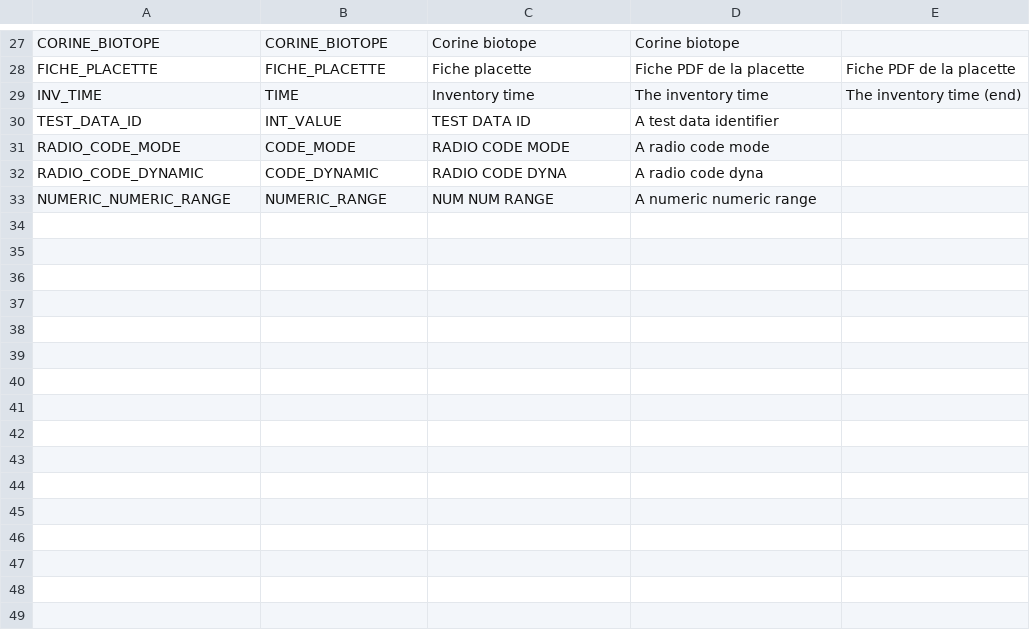
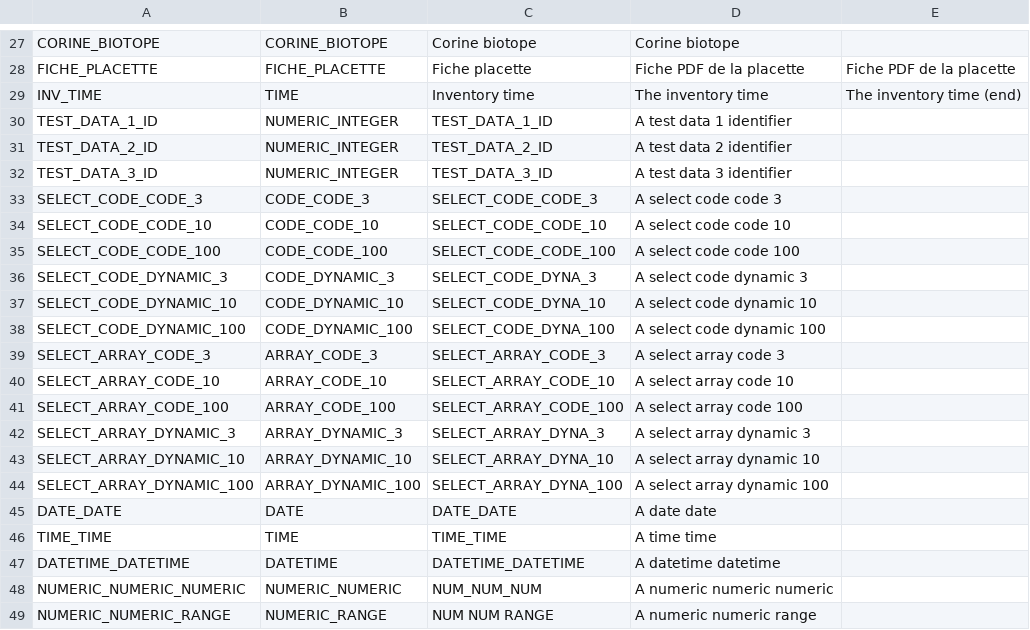
Before and after one commit to IGNBPesty/ogam, a CSV file: database/Metadata/data.csv, drawn as a sheet; only a part is shown, gaps mark what is left out; removed rows and columns are numbered as before the commit, all else as after; the diff covers the shown part only; the diff names each change by its address in the sheet, - before the commit and + after, or states it on an @@ line.

```diff
--- a/database/Metadata/data.csv
+++ b/database/Metadata/data.csv
-row 30: TEST_DATA_ID | INT_VALUE | TEST DATA ID | A test data identifier
-row 31: RADIO_CODE_MODE | CODE_MODE | RADIO CODE MODE | A radio code mode
-row 32: RADIO_CODE_DYNAMIC | CODE_DYNAMIC | RADIO CODE DYNA | A radio code dyna
+row 30: TEST_DATA_1_ID | NUMERIC_INTEGER | TEST_DATA_1_ID | A test data 1 identifier
+row 31: TEST_DATA_2_ID | NUMERIC_INTEGER | TEST_DATA_2_ID | A test data 2 identifier
+row 32: TEST_DATA_3_ID | NUMERIC_INTEGER | TEST_DATA_3_ID | A test data 3 identifier
+row 33: SELECT_CODE_CODE_3 | CODE_CODE_3 | SELECT_CODE_CODE_3 | A select code code 3
+row 34: SELECT_CODE_CODE_10 | CODE_CODE_10 | SELECT_CODE_CODE_10 | A select code code 10
+row 35: SELECT_CODE_CODE_100 | CODE_CODE_100 | SELECT_CODE_CODE_100 | A select code code 100
+row 36: SELECT_CODE_DYNAMIC_3 | CODE_DYNAMIC_3 | SELECT_CODE_DYNA_3 | A select code dynamic 3
+row 37: SELECT_CODE_DYNAMIC_10 | CODE_DYNAMIC_10 | SELECT_CODE_DYNA_10 | A select code dynamic 10
+row 38: SELECT_CODE_DYNAMIC_100 | CODE_DYNAMIC_100 | SELECT_CODE_DYNA_100 | A select code dynamic 100
+row 39: SELECT_ARRAY_CODE_3 | ARRAY_CODE_3 | SELECT_ARRAY_CODE_3 | A select array code 3
+row 40: SELECT_ARRAY_CODE_10 | ARRAY_CODE_10 | SELECT_ARRAY_CODE_10 | A select array code 10
+row 41: SELECT_ARRAY_CODE_100 | ARRAY_CODE_100 | SELECT_ARRAY_CODE_100 | A select array code 100
+row 42: SELECT_ARRAY_DYNAMIC_3 | ARRAY_DYNAMIC_3 | SELECT_ARRAY_DYNA_3 | A select array dynamic 3
+row 43: SELECT_ARRAY_DYNAMIC_10 | ARRAY_DYNAMIC_10 | SELECT_ARRAY_DYNA_10 | A select array dynamic 10
+row 44: SELECT_ARRAY_DYNAMIC_100 | ARRAY_DYNAMIC_100 | SELECT_ARRAY_DYNA_100 | A select array dynamic 100
+row 45: DATE_DATE | DATE | DATE_DATE | A date date
+row 46: TIME_TIME | TIME | TIME_TIME | A time time
+row 47: DATETIME_DATETIME | DATETIME | DATETIME_DATETIME | A datetime datetime
+row 48: NUMERIC_NUMERIC_NUMERIC | NUMERIC_NUMERIC | NUM_NUM_NUM | A numeric numeric numeric
```
Also changed, not shown: 23 added rows elsewhere in this file, database/Metadata/dataset_fields.csv, database/Metadata/file_field.csv, 14 other files.
